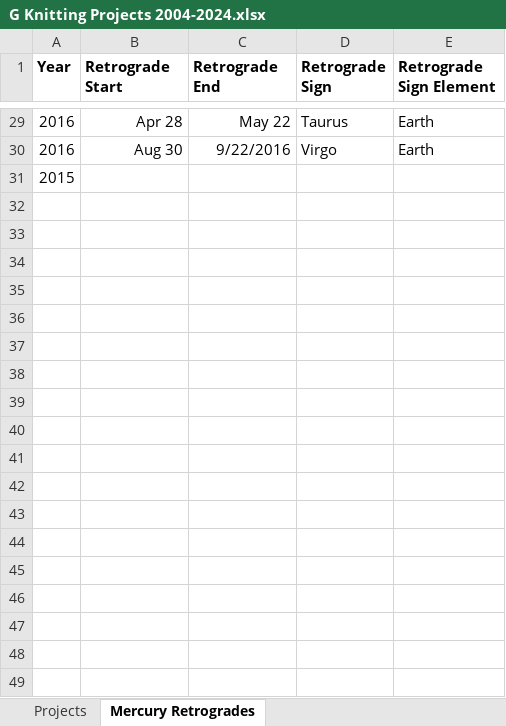
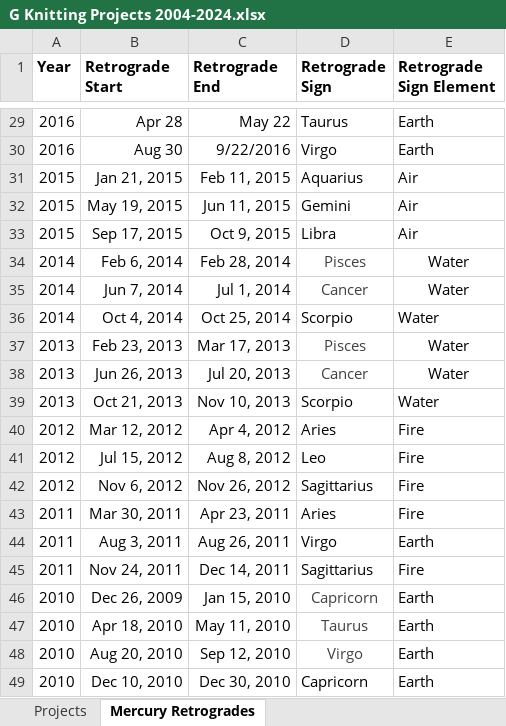
Before and after one commit to astraknots/ncis, an Excel workbook: G Knitting Projects 2004-2024.xlsx, sheet Mercury Retrogrades, drawn as a sheet; only a part is shown, gaps mark what is left out; values as stored, in another font and other column widths than the file's, no borders; charts and pictures not drawn; removed rows and columns are numbered as before the commit, all else as after; the diff covers the shown part only; the diff names each change by its address in the sheet, - before the commit and + after, or states it on an @@ line.

Commit message:
Updated MR dates and counting projects w MR

```diff
--- a/G Knitting Projects 2004-2024.xlsx (sheet Mercury Retrogrades)
+++ b/G Knitting Projects 2004-2024.xlsx (sheet Mercury Retrogrades)
-row 31: 2015
+row 31: 2015 | Jan 21, 2015 | Feb 11, 2015 | Aquarius | Air
+row 32: 2015 | May 19, 2015 | Jun 11, 2015 | Gemini | Air
+row 33: 2015 | Sep 17, 2015 | Oct 9, 2015 | Libra | Air
+row 34: 2014 | Feb 6, 2014 | Feb 28, 2014 | Pisces | Water
+row 35: 2014 | Jun 7, 2014 | Jul 1, 2014 | Cancer | Water
+row 36: 2014 | Oct 4, 2014 | Oct 25, 2014 | Scorpio | Water
+row 37: 2013 | Feb 23, 2013 | Mar 17, 2013 | Pisces | Water
+row 38: 2013 | Jun 26, 2013 | Jul 20, 2013 | Cancer | Water
+row 39: 2013 | Oct 21, 2013 | Nov 10, 2013 | Scorpio | Water
+row 40: 2012 | Mar 12, 2012 | Apr 4, 2012 | Aries | Fire
+row 41: 2012 | Jul 15, 2012 | Aug 8, 2012 | Leo | Fire
+row 42: 2012 | Nov 6, 2012 | Nov 26, 2012 | Sagittarius | Fire
+row 43: 2011 | Mar 30, 2011 | Apr 23, 2011 | Aries | Fire
+row 44: 2011 | Aug 3, 2011 | Aug 26, 2011 | Virgo | Earth
+row 45: 2011 | Nov 24, 2011 | Dec 14, 2011 | Sagittarius | Fire
+row 46: 2010 | Dec 26, 2009 | Jan 15, 2010 | Capricorn | Earth
+row 47: 2010 | Apr 18, 2010 | May 11, 2010 | Taurus | Earth
+row 48: 2010 | Aug 20, 2010 | Sep 12, 2010 | Virgo | Earth
+row 49: 2010 | Dec 10, 2010 | Dec 30, 2010 | Capricorn | Earth
```
Also changed, not shown: 20 added rows and 6 edited cells elsewhere in this sheet, datas/G Knitting Projects 2004-2024.xlsx, 1 other file.
